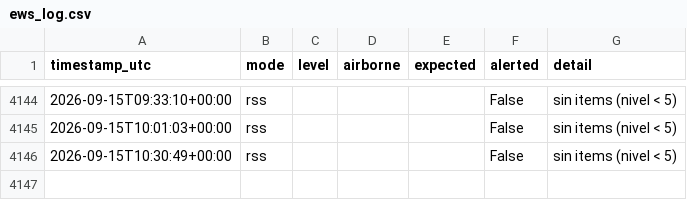
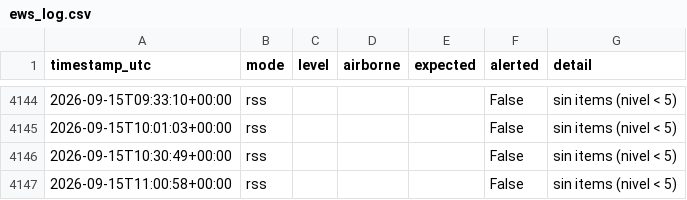
Before and after one commit to torresl-cmyk/EWS-Monitor, a CSV file: ews_log.csv, drawn as a sheet; only a part is shown, gaps mark what is left out; the diff names each change by its address in the sheet, - before the commit and + after, or states it on an @@ line.

Commit message:
ews: update state/log

```diff
--- a/ews_log.csv
+++ b/ews_log.csv
+row 4147: 2026-09-15T11:00:58+00:00 | rss |  |  |  | False | sin items (nivel < 5)
```
